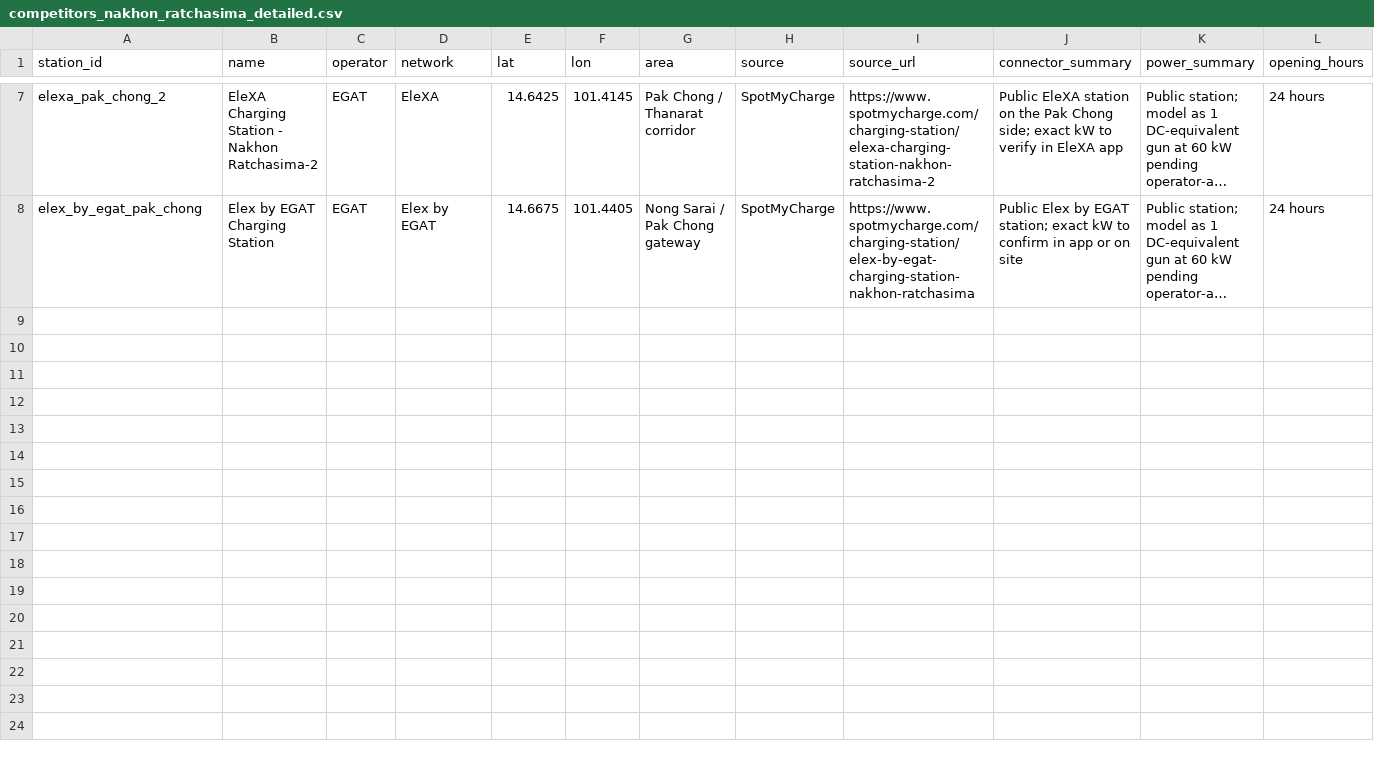
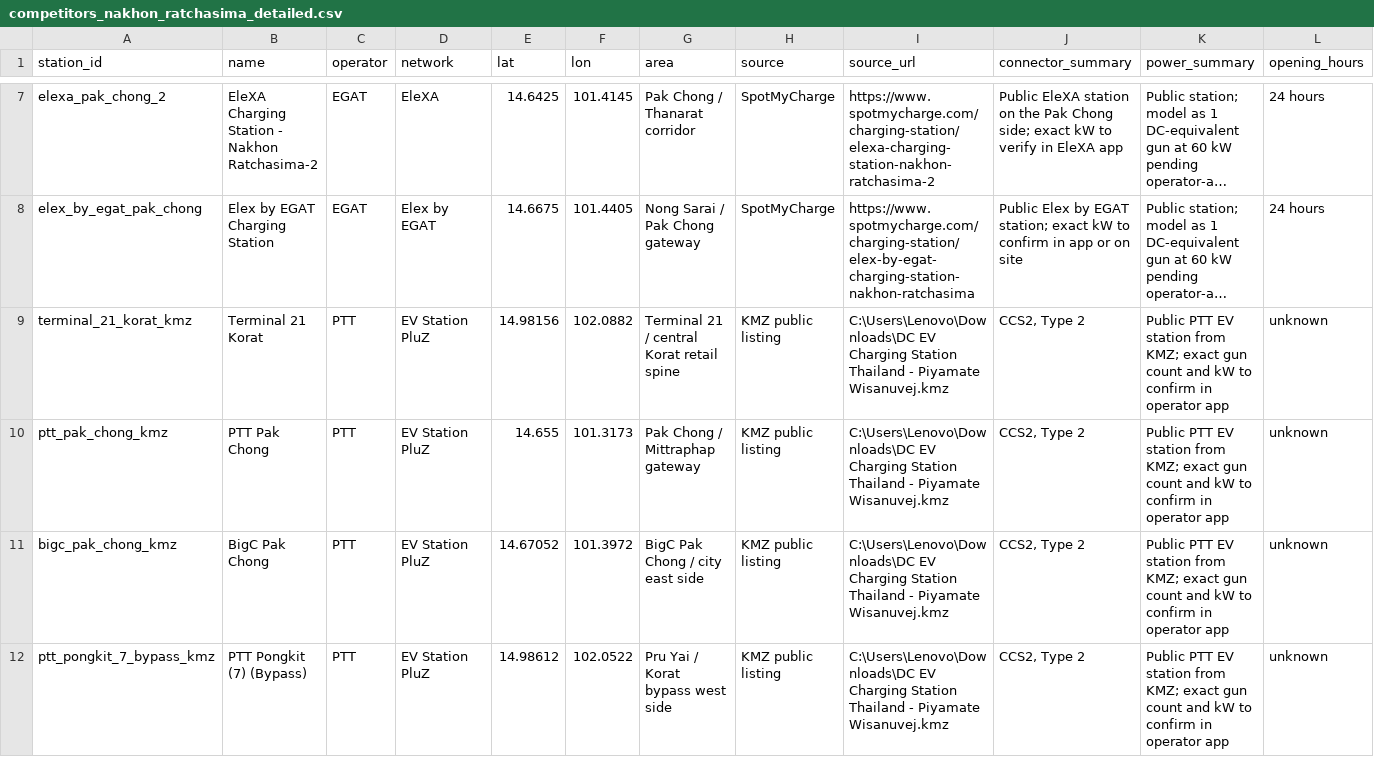
Before and after one commit to pongwaraj/TH-EVI, a CSV file: data/competitors_nakhon_ratchasima_detailed.csv, drawn as a sheet; only a part is shown, gaps mark what is left out; long unchanged cells end in …; rows hold the shown columns only; the diff names each change by its address in the sheet, - before the commit and + after, or states it on an @@ line.

Commit message:
Improve planning workflow and competitor data coverage

```diff
--- a/data/competitors_nakhon_ratchasima_detailed.csv
+++ b/data/competitors_nakhon_ratchasima_detailed.csv
+row 9: terminal_21_korat_kmz | Terminal 21 Korat | PTT | EV Station PluZ | 14.98156 | 102.0882 | Terminal 21 / central Korat retail spine | KMZ public listing | C:\Users\Lenovo\Downloads\DC EV Charging Station Thailand - Piyamate Wisanuvej.kmz | CCS2, Type 2 | Public PTT EV station from KMZ; exact gun count and kW to confirm in operator app | unknown
+row 10: ptt_pak_chong_kmz | PTT Pak Chong | PTT | EV Station PluZ | 14.655 | 101.3173 | Pak Chong / Mittraphap gateway | KMZ public listing | C:\Users\Lenovo\Downloads\DC EV Charging Station Thailand - Piyamate Wisanuvej.kmz | CCS2, Type 2 | Public PTT EV station from KMZ; exact gun count and kW to confirm in operator app | unknown
+row 11: bigc_pak_chong_kmz | BigC Pak Chong | PTT | EV Station PluZ | 14.67052 | 101.3972 | BigC Pak Chong / city east side | KMZ public listing | C:\Users\Lenovo\Downloads\DC EV Charging Station Thailand - Piyamate Wisanuvej.kmz | CCS2, Type 2 | Public PTT EV station from KMZ; exact gun count and kW to confirm in operator app | unknown
+row 12: ptt_pongkit_7_bypass_kmz | PTT Pongkit (7) (Bypass) | PTT | EV Station PluZ | 14.98612 | 102.0522 | Pru Yai / Korat bypass west side | KMZ public listing | C:\Users\Lenovo\Downloads\DC EV Charging Station Thailand - Piyamate Wisanuvej.kmz | CCS2, Type 2 | Public PTT EV station from KMZ; exact gun count and kW to confirm in operator app | unknown
```
Also changed, not shown: data/competitors_chiang_mai_seed.csv, data/competitors_chiang_rai_seed.csv, 27 other files.
